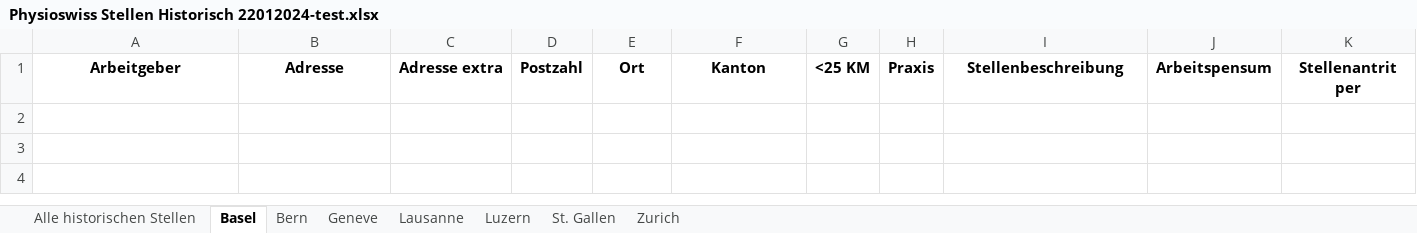
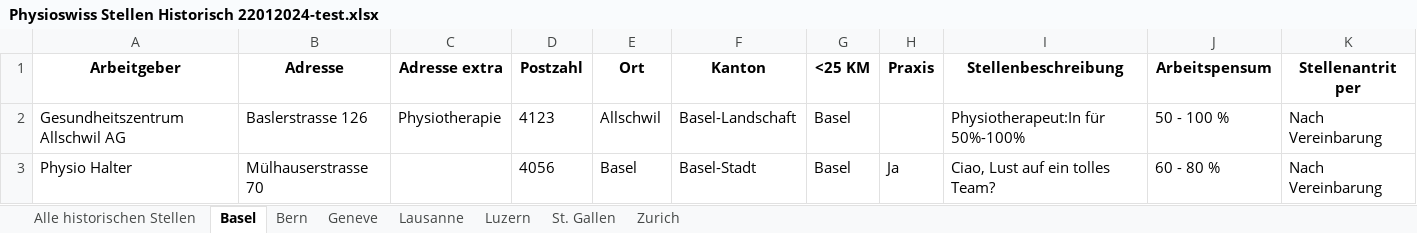
Before and after one commit to Rensez97/physio-git, an Excel workbook: data/Physioswiss Stellen Historisch 22012024-test.xlsx, sheet Basel, drawn as a sheet; only a part is shown; values as stored, in another font and other column widths than the file's, no borders; rows hold the shown columns only; the diff names each change by its address in the sheet, - before the commit and + after, or states it on an @@ line.

```diff
--- a/data/Physioswiss Stellen Historisch 22012024-test.xlsx (sheet Basel)
+++ b/data/Physioswiss Stellen Historisch 22012024-test.xlsx (sheet Basel)
+row 2: Gesundheitszentrum Allschwil AG | Baslerstrasse 126 | Physiotherapie | 4123 | Allschwil | Basel-Landschaft | Basel |  | Physiotherapeut:In für 50%-100% | 50 - 100 % | Nach Vereinbarung
+row 3: Physio Halter | Mülhauserstrasse 70 |  | 4056 | Basel | Basel-Stadt | Basel | Ja | Ciao, Lust auf ein tolles Team? | 60 - 80 % | Nach Vereinbarung
```
Also changed, not shown: sheet Alle historischen Stellen, sheet Bern, sheet Zurich, sheet Luzern, sheet Geneve, data/Physioswiss Stellen Aktiv 22012024-test.xlsx, 18 other files.
